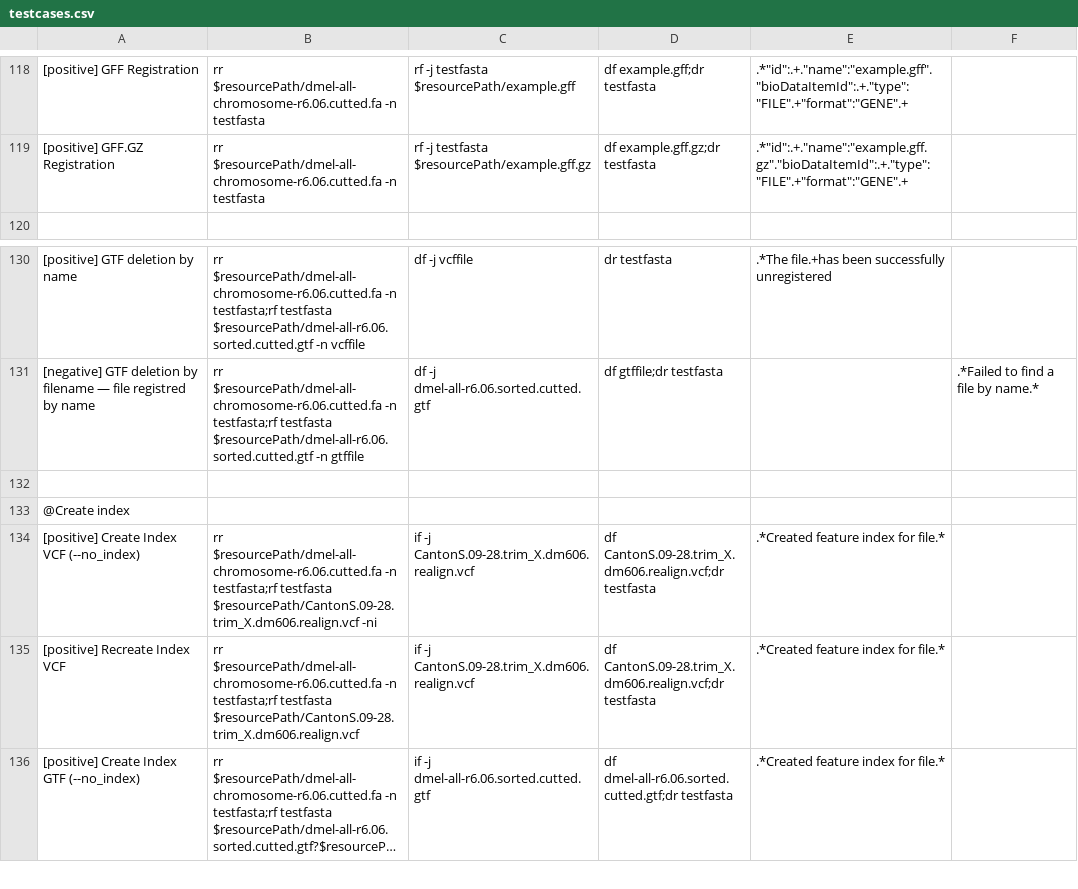
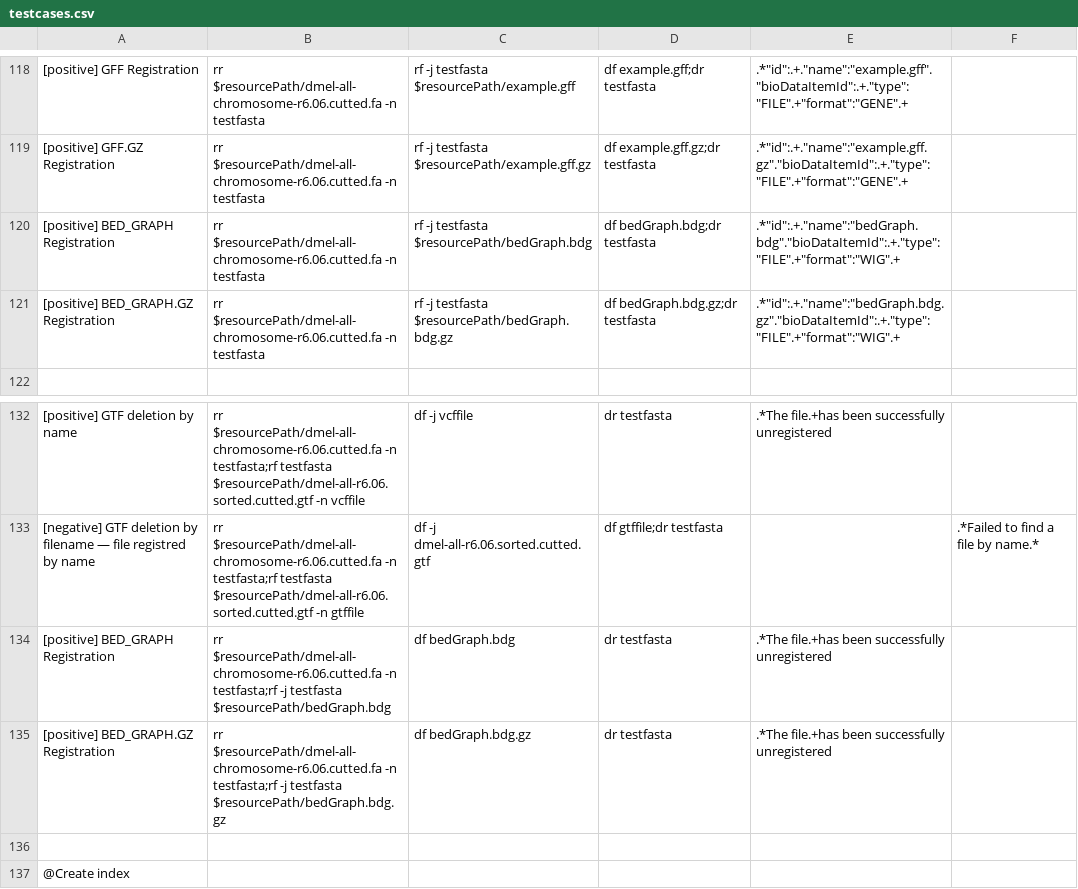
Before and after one commit to epam/NGB, a CSV file: e2e/cli/testcases.csv, drawn as a sheet; only a part is shown, gaps mark what is left out; the shorter side is filled out with more unchanged rows; long unchanged cells end in …; the diff names each change by its address in the sheet, - before the commit and + after, or states it on an @@ line.

Commit message:
BED GRAPH files support (#13)
* BedGraph files are supported now

* licenses and cleanup

* integration test cases for BedGraph was added

* bug with last one bedGraph feature in a query iterator was fixed

* correction according to the review

```diff
--- a/e2e/cli/testcases.csv
+++ b/e2e/cli/testcases.csv
+row 120: [positive] BED_GRAPH Registration | rr $resourcePath/dmel-all-chromosome-r6.06.cutted.fa -n testfasta | rf -j testfasta $resourcePath/bedGraph.bdg | df bedGraph.bdg;dr testfasta | .*"id":.+."name":"bedGraph.bdg"."bioDataItemId":.+."type":"FILE".+"format":"WIG".+
+row 121: [positive] BED_GRAPH.GZ Registration | rr $resourcePath/dmel-all-chromosome-r6.06.cutted.fa -n testfasta | rf -j testfasta $resourcePath/bedGraph.bdg.gz | df bedGraph.bdg.gz;dr testfasta | .*"id":.+."name":"bedGraph.bdg.gz"."bioDataItemId":.+."type":"FILE".+"format":"WIG".+
+row 134: [positive] BED_GRAPH Registration | rr $resourcePath/dmel-all-chromosome-r6.06.cutted.fa -n testfasta;rf -j testfasta $resourcePath/bedGraph.bdg | df bedGraph.bdg | dr testfasta | .*The file.+has been successfully unregistered
+row 135: [positive] BED_GRAPH.GZ Registration | rr $resourcePath/dmel-all-chromosome-r6.06.cutted.fa -n testfasta;rf -j testfasta $resourcePath/bedGraph.bdg.gz | df bedGraph.bdg.gz | dr testfasta | .*The file.+has been successfully unregistered
```
Also changed, not shown: 26 other files.
